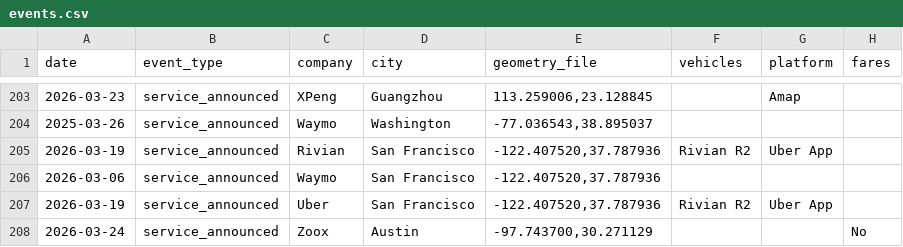
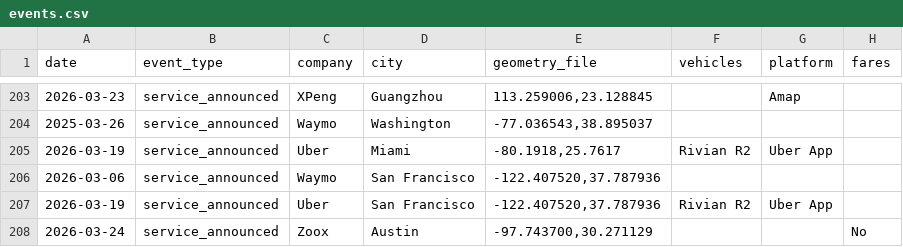
Before and after one commit to path-avmap/av-map-data, a CSV file: events.csv, drawn as a sheet; only a part is shown, gaps mark what is left out; the diff names each change by its address in the sheet, - before the commit and + after, or states it on an @@ line.

Commit message:
updates

```diff
--- a/events.csv
+++ b/events.csv
-C205 (company): Rivian
+C205 (company): Uber
-D205 (city): San Francisco
+D205 (city): Miami
-E205 (geometry_file): -122.407520,37.787936
+E205 (geometry_file): -80.1918,25.7617
```
